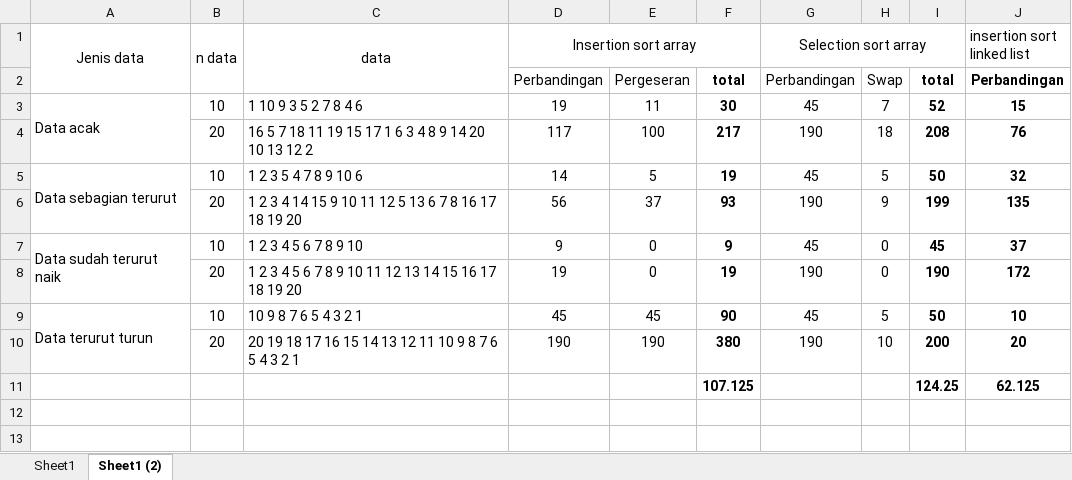
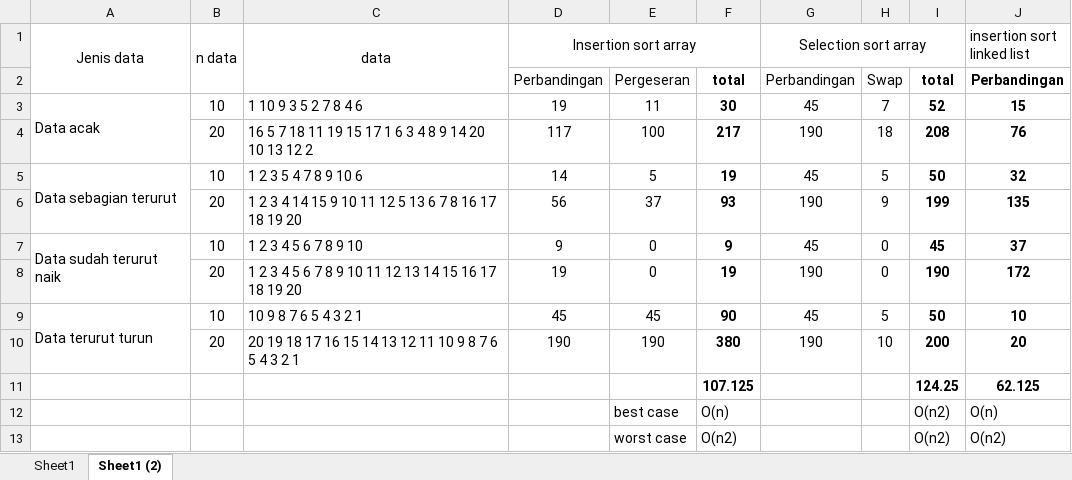
Before and after one commit to koniro-kishi/PraktikumStrukdatGenap2526, an Excel workbook: Prak6/testCaseImplementasi.xlsx, sheet Sheet1 (2), drawn as a sheet; values as stored, in another font and other column widths than the file's, no borders; the diff names each change by its address in the sheet, - before the commit and + after, or states it on an @@ line.

```diff
--- a/Prak6/testCaseImplementasi.xlsx (sheet Sheet1 (2))
+++ b/Prak6/testCaseImplementasi.xlsx (sheet Sheet1 (2))
+row 12:  |  |  |  | best case | O(n) |  |  | O(n2) | O(n)
+row 13:  |  |  |  | worst case | O(n2) |  |  | O(n2) | O(n2)
```
Also changed, not shown: sheet Sheet1, 10 other files.
